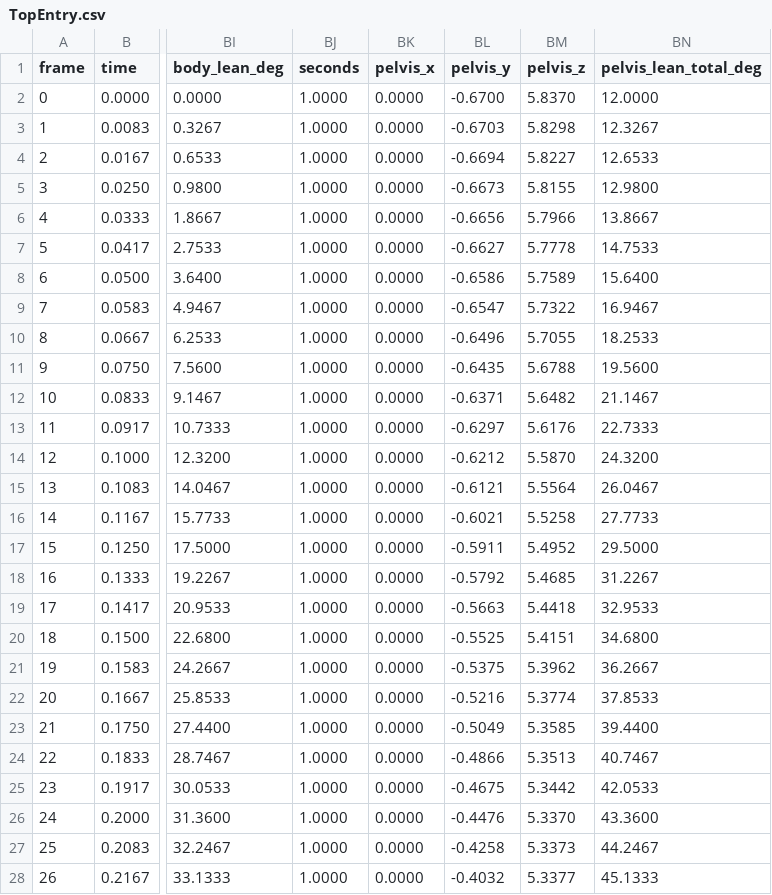
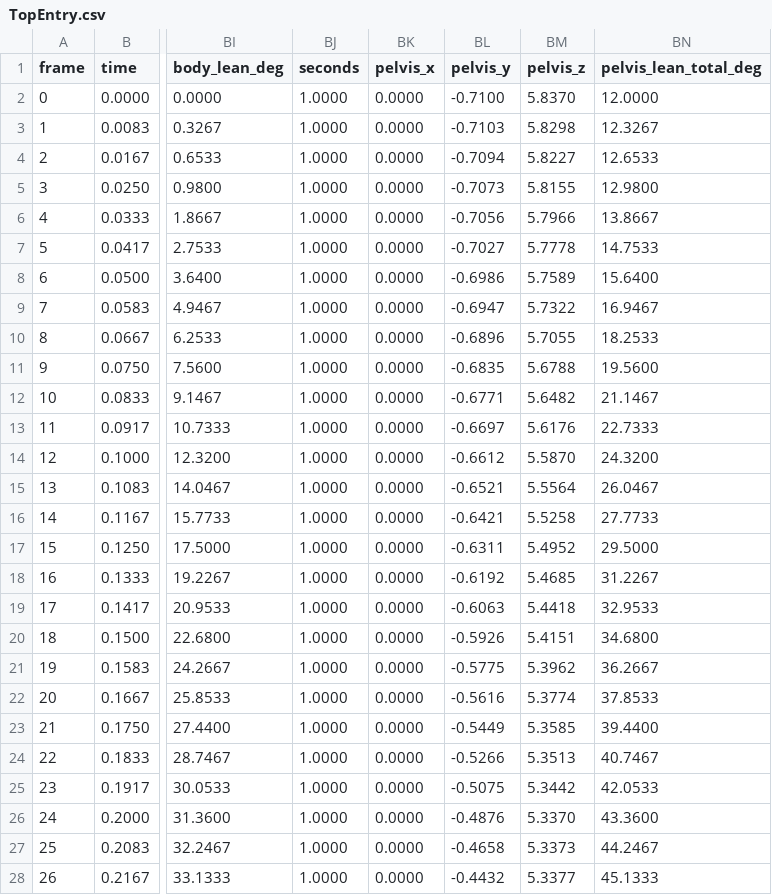
Before and after one commit to Weakened/ConcernedCatMods, a CSV file: src/ConcernedLadders/AnimationSources/frames/TopEntry.csv, drawn as a sheet; only a part is shown, gaps mark what is left out; the diff covers the shown part only; the diff names each change by its address in the sheet, - before the commit and + after, or states it on an @@ line.

```diff
--- a/src/ConcernedLadders/AnimationSources/frames/TopEntry.csv
+++ b/src/ConcernedLadders/AnimationSources/frames/TopEntry.csv
-BL2 (pelvis_y): -0.6700
+BL2 (pelvis_y): -0.7100
-BL3 (pelvis_y): -0.6703
+BL3 (pelvis_y): -0.7103
-BL4 (pelvis_y): -0.6694
+BL4 (pelvis_y): -0.7094
-BL5 (pelvis_y): -0.6673
+BL5 (pelvis_y): -0.7073
-BL6 (pelvis_y): -0.6656
+BL6 (pelvis_y): -0.7056
-BL7 (pelvis_y): -0.6627
+BL7 (pelvis_y): -0.7027
-BL8 (pelvis_y): -0.6586
+BL8 (pelvis_y): -0.6986
-BL9 (pelvis_y): -0.6547
+BL9 (pelvis_y): -0.6947
-BL10 (pelvis_y): -0.6496
+BL10 (pelvis_y): -0.6896
-BL11 (pelvis_y): -0.6435
+BL11 (pelvis_y): -0.6835
-BL12 (pelvis_y): -0.6371
+BL12 (pelvis_y): -0.6771
-BL13 (pelvis_y): -0.6297
+BL13 (pelvis_y): -0.6697
-BL14 (pelvis_y): -0.6212
+BL14 (pelvis_y): -0.6612
-BL15 (pelvis_y): -0.6121
+BL15 (pelvis_y): -0.6521
-BL16 (pelvis_y): -0.6021
+BL16 (pelvis_y): -0.6421
-BL17 (pelvis_y): -0.5911
+BL17 (pelvis_y): -0.6311
-BL18 (pelvis_y): -0.5792
+BL18 (pelvis_y): -0.6192
-BL19 (pelvis_y): -0.5663
+BL19 (pelvis_y): -0.6063
-BL20 (pelvis_y): -0.5525
+BL20 (pelvis_y): -0.5926
-BL21 (pelvis_y): -0.5375
+BL21 (pelvis_y): -0.5775
-BL22 (pelvis_y): -0.5216
+BL22 (pelvis_y): -0.5616
-BL23 (pelvis_y): -0.5049
+BL23 (pelvis_y): -0.5449
-BL24 (pelvis_y): -0.4866
+BL24 (pelvis_y): -0.5266
-BL25 (pelvis_y): -0.4675
+BL25 (pelvis_y): -0.5075
-BL26 (pelvis_y): -0.4476
+BL26 (pelvis_y): -0.4876
-BL27 (pelvis_y): -0.4258
+BL27 (pelvis_y): -0.4658
-BL28 (pelvis_y): -0.4032
+BL28 (pelvis_y): -0.4432
```
Also changed, not shown: 94 edited cells elsewhere in this file, src/ConcernedLadders/AnimationSources/frames/AirCatch.csv, src/ConcernedLadders/AnimationSources/frames/BottomStepOff.csv, 11 other files.
